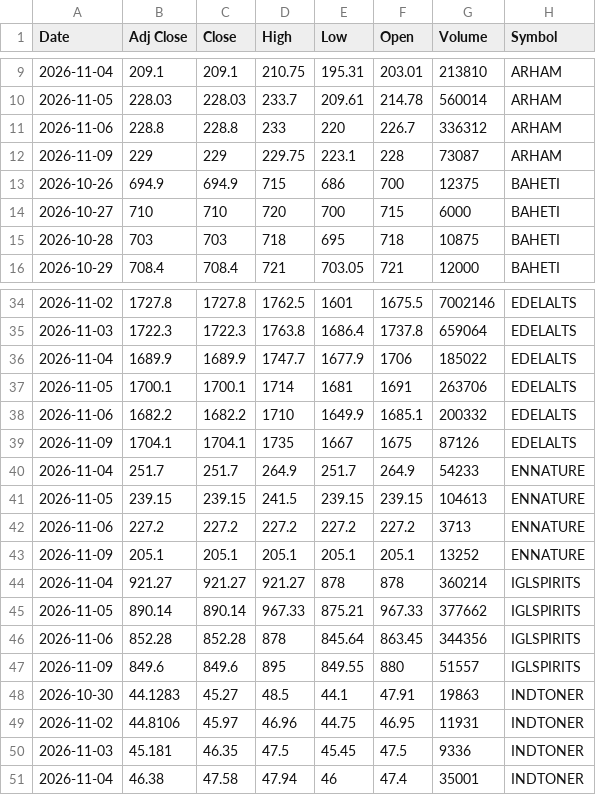
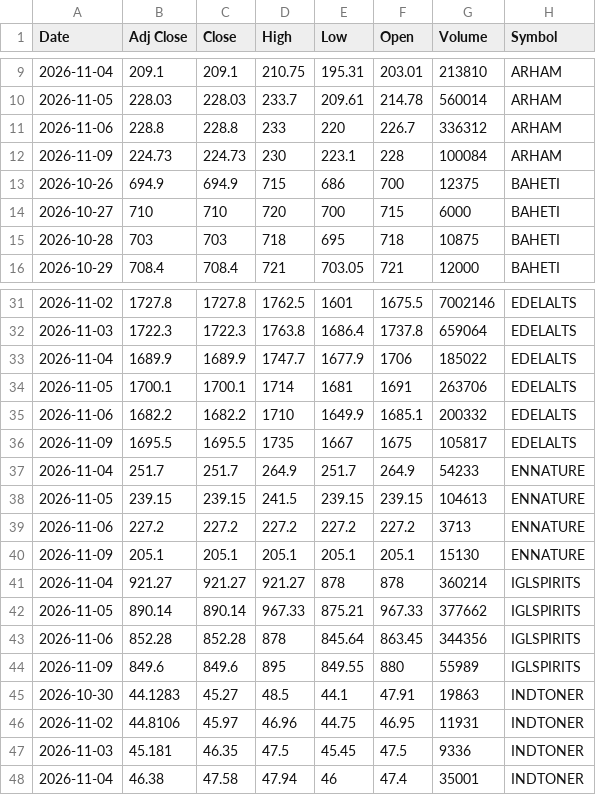
Before and after one commit to VarunNeel/alphatrace-feed, a CSV file: ohlcv/new/NEW_OHLCV.csv, drawn as a sheet; only a part is shown, gaps mark what is left out; the diff covers the shown part only.

```diff
--- a/ohlcv/new/NEW_OHLCV.csv
+++ b/ohlcv/new/NEW_OHLCV.csv
@@ -11,3 +11,3 @@ Date,Adj Close,Close,High,Low,Open,Volume,Symbol
 2026-11-06,228.8,228.8,233,220,226.7,336312,ARHAM
-2026-11-09,229,229,229.75,223.1,228,73087,ARHAM
+2026-11-09,224.73,224.73,230,223.1,228,100084,ARHAM
 2026-10-26,694.9,694.9,715,686,700,12375,BAHETI
@@ -38,3 +35,3 @@ Date,Adj Close,Close,High,Low,Open,Volume,Symbol
 2026-11-06,1682.2,1682.2,1710,1649.9,1685.1,200332,EDELALTS
-2026-11-09,1704.1,1704.1,1735,1667,1675,87126,EDELALTS
+2026-11-09,1695.5,1695.5,1735,1667,1675,105817,EDELALTS
 2026-11-04,251.7,251.7,264.9,251.7,264.9,54233,ENNATURE
@@ -42,3 +39,3 @@ Date,Adj Close,Close,High,Low,Open,Volume,Symbol
 2026-11-06,227.2,227.2,227.2,227.2,227.2,3713,ENNATURE
-2026-11-09,205.1,205.1,205.1,205.1,205.1,13252,ENNATURE
+2026-11-09,205.1,205.1,205.1,205.1,205.1,15130,ENNATURE
 2026-11-04,921.27,921.27,921.27,878,878,360214,IGLSPIRITS
@@ -46,3 +43,3 @@ Date,Adj Close,Close,High,Low,Open,Volume,Symbol
 2026-11-06,852.28,852.28,878,845.64,863.45,344356,IGLSPIRITS
-2026-11-09,849.6,849.6,895,849.55,880,51557,IGLSPIRITS
+2026-11-09,849.6,849.6,895,849.55,880,55989,IGLSPIRITS
 2026-10-30,44.1283,45.27,48.5,44.1,47.91,19863,INDTONER
```
Also changed, not shown: 3 removed rows and 19 edited cells elsewhere in this file, fundamentals/non_stocks.csv.
